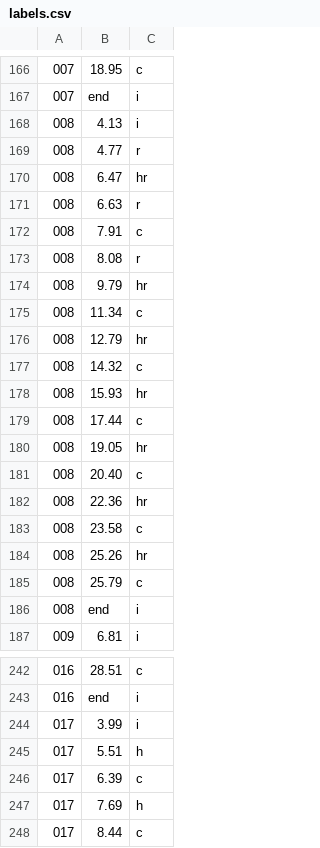
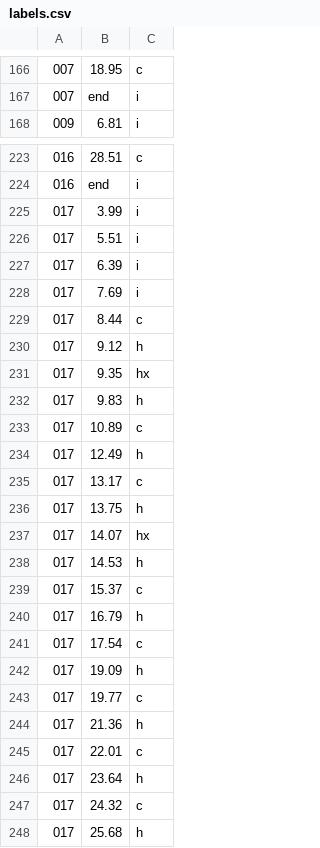
Before and after one commit to twixupmysleeve/Posture, a CSV file: data/labels.csv, drawn as a sheet; only a part is shown, gaps mark what is left out; the shorter side is filled out with more unchanged rows.

```diff
--- a/data/labels.csv
+++ b/data/labels.csv
@@ -167,21 +167,2 @@
 007	end	i
-008	4.13	i
-008	4.77	r
-008	6.47	hr
-008	6.63	r
-008	7.91	c
-008	8.08	r
-008	9.79	hr
-008	11.34	c
-008	12.79	hr
-008	14.32	c
-008	15.93	hr
-008	17.44	c
-008	19.05	hr
-008	20.40	c
-008	22.36	hr
-008	23.58	c
-008	25.26	hr
-008	25.79	c
-008	end	i
 009	6.81	i
@@ -244,5 +225,5 @@
 017	3.99	i
-017	5.51	h
-017	6.39	c
-017	7.69	h
+017	5.51	i
+017	6.39	i
+017	7.69	i
 017	8.44	c
```
Also changed, not shown: 10 other files.
